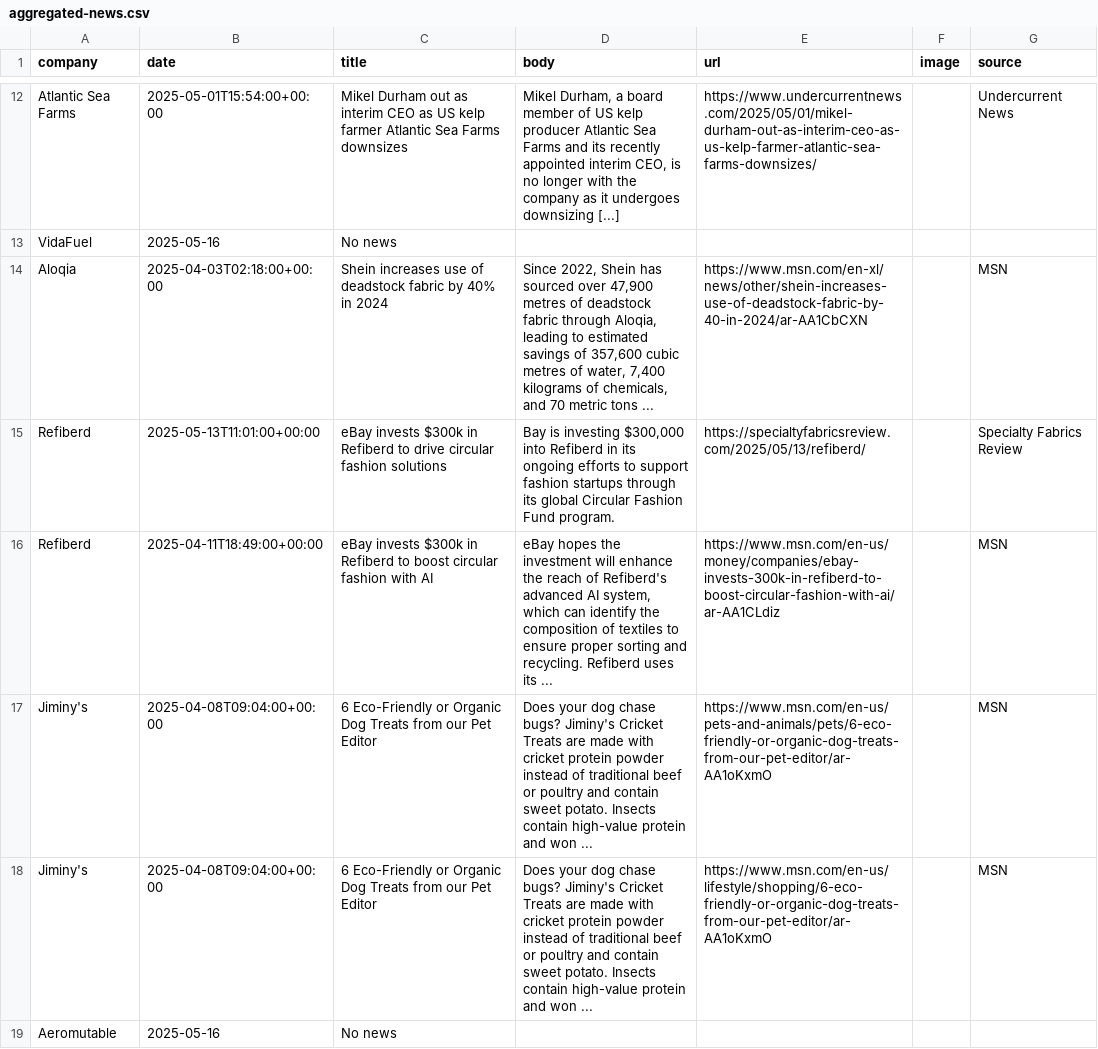
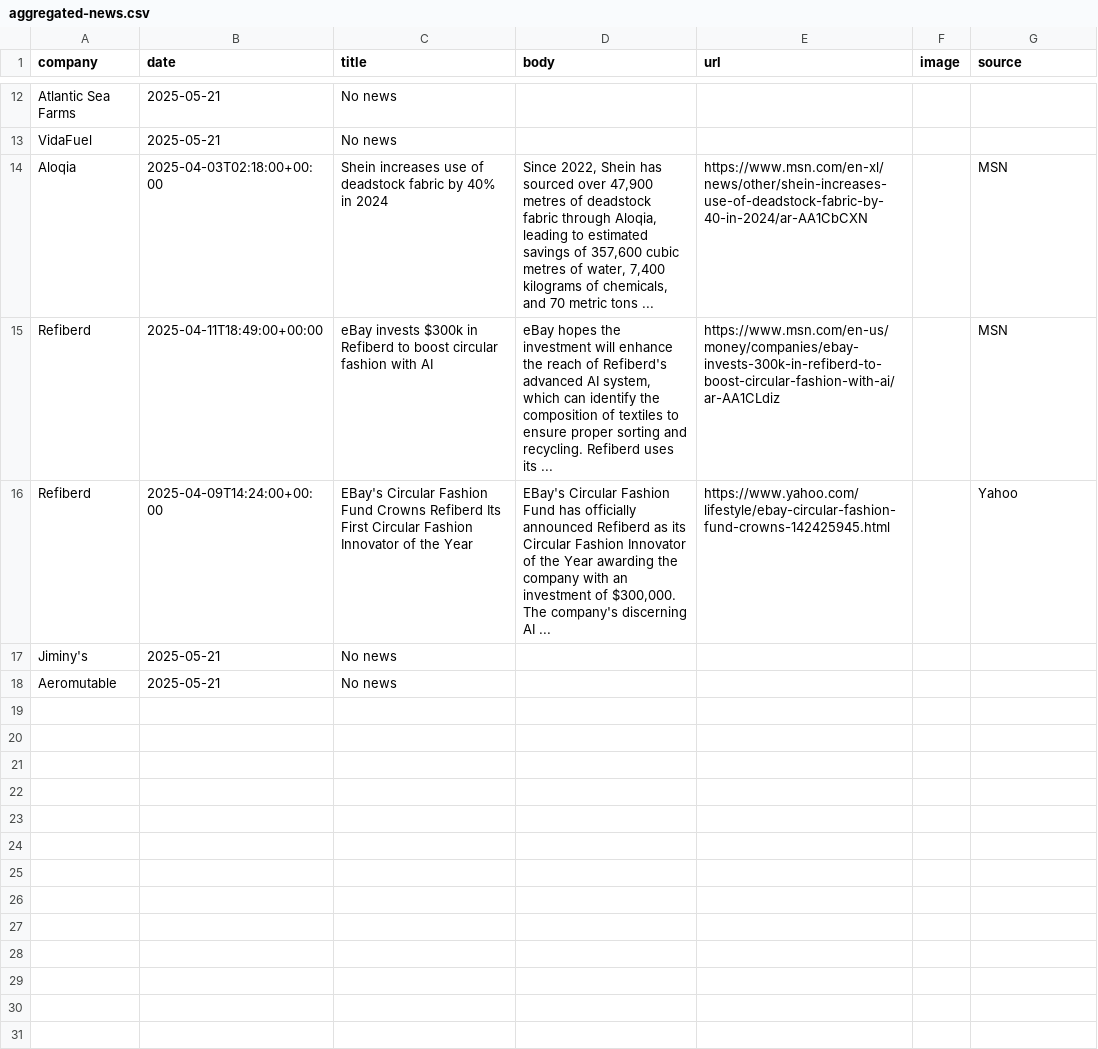
Before and after one commit to lloydchang/zzz-company-news, a CSV file: aggregated-news.csv, drawn as a sheet; only a part is shown, gaps mark what is left out; the diff covers the shown part only.

```diff
--- a/aggregated-news.csv
+++ b/aggregated-news.csv
@@ -12,8 +12,7 @@ company,date,title,body,url,image,source
-"Atlantic Sea Farms",2025-05-01T15:54:00+00:00,Mikel Durham out as interim CEO as US kelp farmer Atlantic Sea Farms downsizes,"Mikel Durham, a board member of US kelp producer Atlantic Sea Farms and its recently appointed interim CEO, is no longer with the company as it undergoes downsizing [...]",https://www.undercurrentnews.com/2025/05/01/mikel-durham-out-as-interim-ceo-as-us-kelp-farmer-atlantic-sea-farms-downsizes/,,Undercurrent News
-"VidaFuel","2025-05-16","No news",,,,
+"Atlantic Sea Farms","2025-05-21","No news",,,,
+"VidaFuel","2025-05-21","No news",,,,
 "Aloqia",2025-04-03T02:18:00+00:00,Shein increases use of deadstock fabric by 40% in 2024,"Since 2022, Shein has sourced over 47,900 metres of deadstock fabric through Aloqia, leading to estimated savings of 357,600 cubic metres of water, 7,400 kilograms of chemicals, and 70 metric tons ...",https://www.msn.com/en-xl/news/other/shein-increases-use-of-deadstock-fabric-by-40-in-2024/ar-AA1CbCXN,,MSN
-"Refiberd",2025-05-13T11:01:00+00:00,eBay invests $300k in Refiberd to drive circular fashion solutions,"Bay is investing $300,000 into Refiberd in its ongoing efforts to support fashion startups through its global Circular Fashion Fund program.",https://specialtyfabricsreview.com/2025/05/13/refiberd/,,Specialty Fabrics Review
 "Refiberd",2025-04-11T18:49:00+00:00,eBay invests $300k in Refiberd to boost circular fashion with AI,"eBay hopes the investment will enhance the reach of Refiberd's advanced AI system, which can identify the composition of textiles to ensure proper sorting and recycling. Refiberd uses its ...",https://www.msn.com/en-us/money/companies/ebay-invests-300k-in-refiberd-to-boost-circular-fashion-with-ai/ar-AA1CLdiz,,MSN
-"Jiminy's",2025-04-08T09:04:00+00:00,6 Eco-Friendly or Organic Dog Treats from our Pet Editor,Does your dog chase bugs? Jiminy's Cricket Treats are made with cricket protein powder instead of traditional beef or poultry and contain sweet potato. Insects contain high-value protein and won ...,https://www.msn.com/en-us/pets-and-animals/pets/6-eco-friendly-or-organic-dog-treats-from-our-pet-editor/ar-AA1oKxmO,,MSN
-"Jiminy's",2025-04-08T09:04:00+00:00,6 Eco-Friendly or Organic Dog Treats from our Pet Editor,Does your dog chase bugs? Jiminy's Cricket Treats are made with cricket protein powder instead of traditional beef or poultry and contain sweet potato. Insects contain high-value protein and won ...,https://www.msn.com/en-us/lifestyle/shopping/6-eco-friendly-or-organic-dog-treats-from-our-pet-editor/ar-AA1oKxmO,,MSN
-"Aeromutable","2025-05-16","No news",,,,
+"Refiberd",2025-04-09T14:24:00+00:00,EBay's Circular Fashion Fund Crowns Refiberd Its First Circular Fashion Innovator of the Year,"EBay's Circular Fashion Fund has officially announced Refiberd as its Circular Fashion Innovator of the Year awarding the company with an investment of $300,000. The company's discerning AI ...",https://www.yahoo.com/lifestyle/ebay-circular-fashion-fund-crowns-142425945.html,,Yahoo
+"Jiminy's","2025-05-21","No news",,,,
+"Aeromutable","2025-05-21","No news",,,,
```
Also changed, not shown: 1 added row, 1 removed row and 14 edited cells elsewhere in this file, news-BrainCheck.csv, news-Refiberd.csv, 4 other files.
